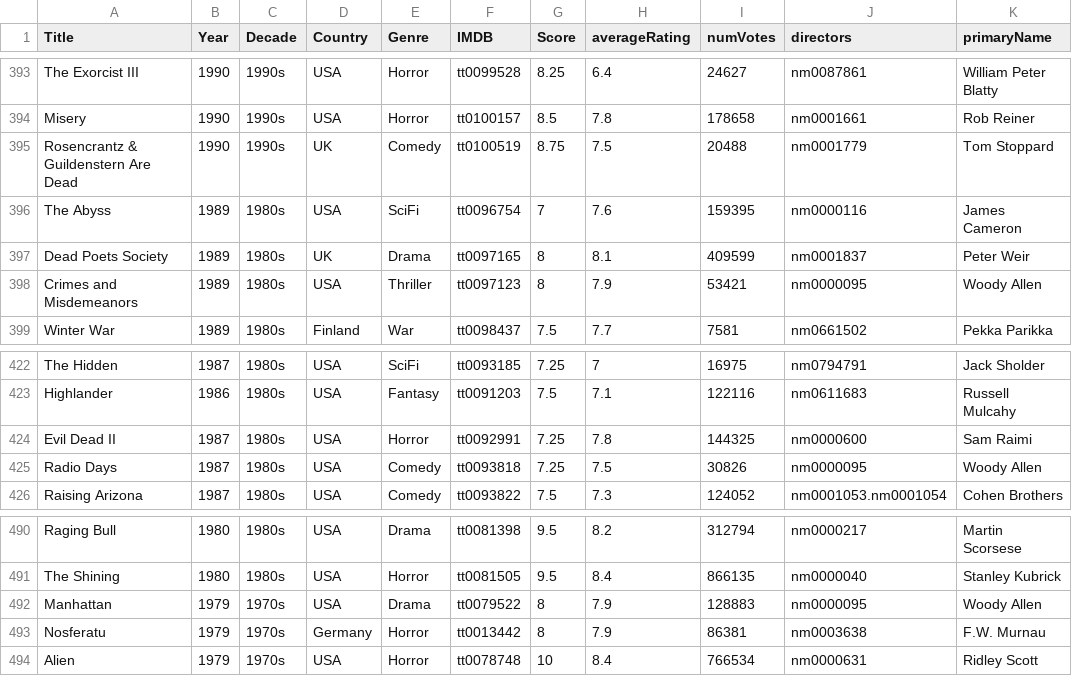
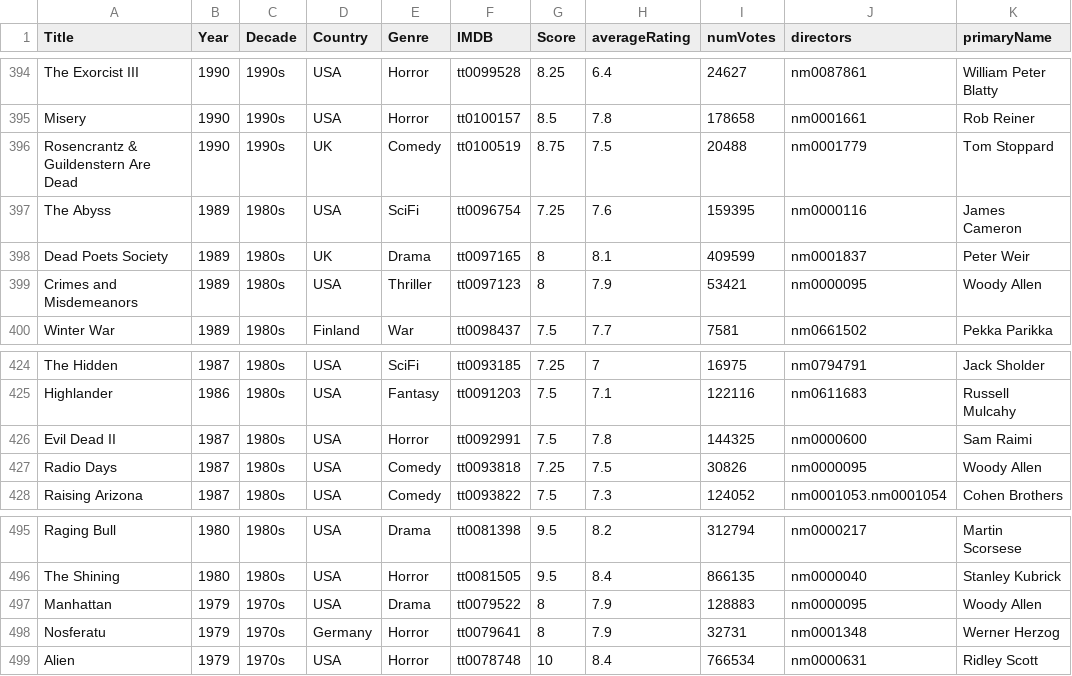
Before and after one commit to jpneto/movies, a CSV file: movies/best_movies_info.csv, drawn as a sheet; only a part is shown, gaps mark what is left out; the diff covers the shown part only.

```diff
--- a/movies/best_movies_info.csv
+++ b/movies/best_movies_info.csv
@@ -395,3 +396,3 @@ Misery;1990;1990s;USA;Horror;tt0100157;8.5;7.8;178658;nm0001661;Rob Reiner
 Rosencrantz & Guildenstern Are Dead;1990;1990s;UK;Comedy;tt0100519;8.75;7.5;20488;nm0001779;Tom Stoppard
-The Abyss;1989;1980s;USA;SciFi;tt0096754;7;7.6;159395;nm0000116;James Cameron
+The Abyss;1989;1980s;USA;SciFi;tt0096754;7.25;7.6;159395;nm0000116;James Cameron
 Dead Poets Society;1989;1980s;UK;Drama;tt0097165;8;8.1;409599;nm0001837;Peter Weir
@@ -423,3 +425,3 @@ The Hidden;1987;1980s;USA;SciFi;tt0093185;7.25;7;16975;nm0794791;Jack Sholder
 Highlander;1986;1980s;USA;Fantasy;tt0091203;7.5;7.1;122116;nm0611683;Russell Mulcahy
-Evil Dead II;1987;1980s;USA;Horror;tt0092991;7.25;7.8;144325;nm0000600;Sam Raimi
+Evil Dead II;1987;1980s;USA;Horror;tt0092991;7.5;7.8;144325;nm0000600;Sam Raimi
 Radio Days;1987;1980s;USA;Comedy;tt0093818;7.25;7.5;30826;nm0000095;Woody Allen
@@ -492,3 +497,3 @@ The Shining;1980;1980s;USA;Horror;tt0081505;9.5;8.4;866135;nm0000040;Stanley Kub
 Manhattan;1979;1970s;USA;Drama;tt0079522;8;7.9;128883;nm0000095;Woody Allen
-Nosferatu;1979;1970s;Germany;Horror;tt0013442;8;7.9;86381;nm0003638;F.W. Murnau
+Nosferatu;1979;1970s;Germany;Horror;tt0079641;8;7.9;32731;nm0001348;Werner Herzog
 Alien;1979;1970s;USA;Horror;tt0078748;10;8.4;766534;nm0000631;Ridley Scott
```
Also changed, not shown: 11 added rows elsewhere in this file, 1 other file.
